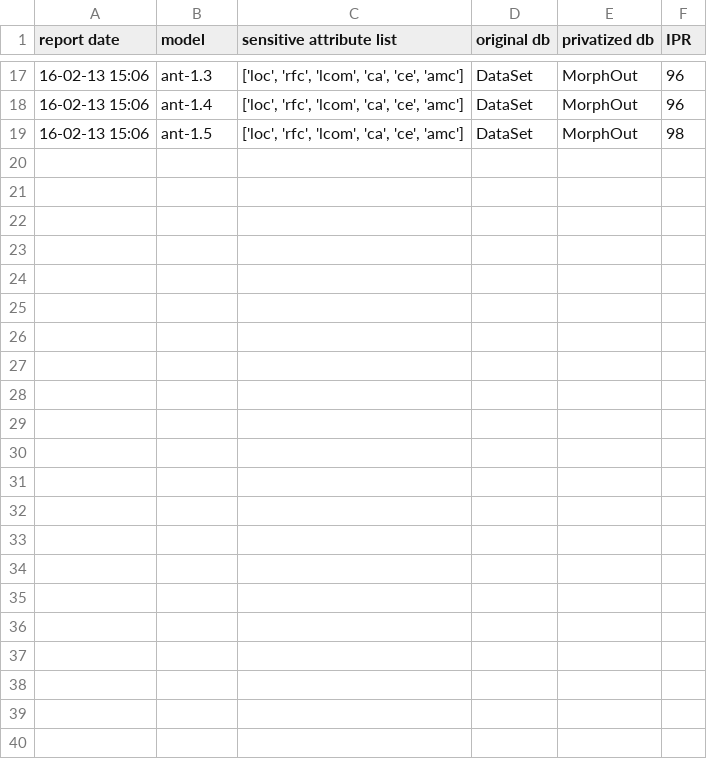
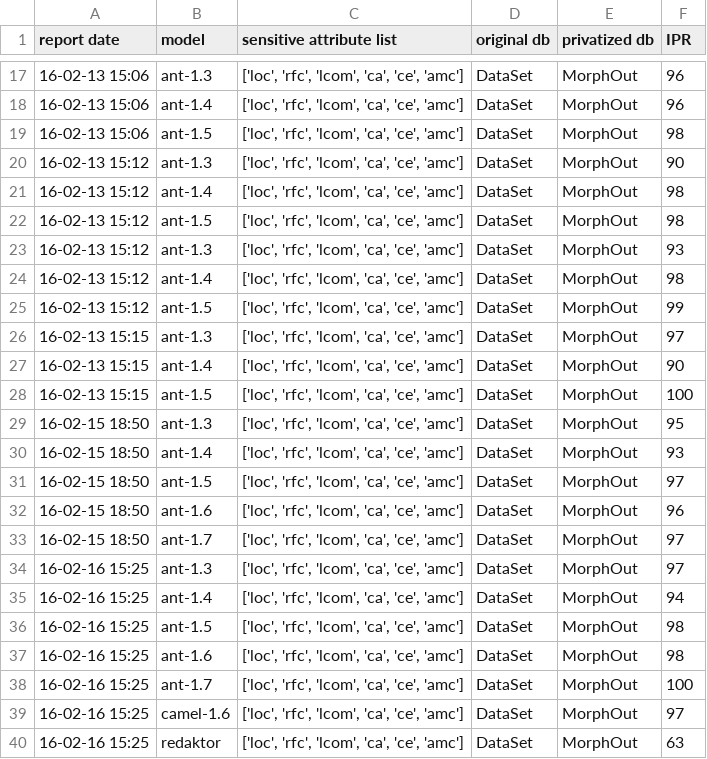
Before and after one commit to ai-se/privacy_sharing, a CSV file: Reports/IPR_report.csv, drawn as a sheet; only a part is shown, gaps mark what is left out; the diff names each change by its address in the sheet, - before the commit and + after, or states it on an @@ line.

```diff
--- a/Reports/IPR_report.csv
+++ b/Reports/IPR_report.csv
+row 20: 16-02-13 15:12 | ant-1.3 | ['loc', 'rfc', 'lcom', 'ca', 'ce', 'amc'] | DataSet | MorphOut | 90
+row 21: 16-02-13 15:12 | ant-1.4 | ['loc', 'rfc', 'lcom', 'ca', 'ce', 'amc'] | DataSet | MorphOut | 98
+row 22: 16-02-13 15:12 | ant-1.5 | ['loc', 'rfc', 'lcom', 'ca', 'ce', 'amc'] | DataSet | MorphOut | 98
+row 23: 16-02-13 15:12 | ant-1.3 | ['loc', 'rfc', 'lcom', 'ca', 'ce', 'amc'] | DataSet | MorphOut | 93
+row 24: 16-02-13 15:12 | ant-1.4 | ['loc', 'rfc', 'lcom', 'ca', 'ce', 'amc'] | DataSet | MorphOut | 98
+row 25: 16-02-13 15:12 | ant-1.5 | ['loc', 'rfc', 'lcom', 'ca', 'ce', 'amc'] | DataSet | MorphOut | 99
+row 26: 16-02-13 15:15 | ant-1.3 | ['loc', 'rfc', 'lcom', 'ca', 'ce', 'amc'] | DataSet | MorphOut | 97
+row 27: 16-02-13 15:15 | ant-1.4 | ['loc', 'rfc', 'lcom', 'ca', 'ce', 'amc'] | DataSet | MorphOut | 90
+row 28: 16-02-13 15:15 | ant-1.5 | ['loc', 'rfc', 'lcom', 'ca', 'ce', 'amc'] | DataSet | MorphOut | 100
+row 29: 16-02-15 18:50 | ant-1.3 | ['loc', 'rfc', 'lcom', 'ca', 'ce', 'amc'] | DataSet | MorphOut | 95
+row 30: 16-02-15 18:50 | ant-1.4 | ['loc', 'rfc', 'lcom', 'ca', 'ce', 'amc'] | DataSet | MorphOut | 93
+row 31: 16-02-15 18:50 | ant-1.5 | ['loc', 'rfc', 'lcom', 'ca', 'ce', 'amc'] | DataSet | MorphOut | 97
+row 32: 16-02-15 18:50 | ant-1.6 | ['loc', 'rfc', 'lcom', 'ca', 'ce', 'amc'] | DataSet | MorphOut | 96
+row 33: 16-02-15 18:50 | ant-1.7 | ['loc', 'rfc', 'lcom', 'ca', 'ce', 'amc'] | DataSet | MorphOut | 97
+row 34: 16-02-16 15:25 | ant-1.3 | ['loc', 'rfc', 'lcom', 'ca', 'ce', 'amc'] | DataSet | MorphOut | 97
+row 35: 16-02-16 15:25 | ant-1.4 | ['loc', 'rfc', 'lcom', 'ca', 'ce', 'amc'] | DataSet | MorphOut | 94
+row 36: 16-02-16 15:25 | ant-1.5 | ['loc', 'rfc', 'lcom', 'ca', 'ce', 'amc'] | DataSet | MorphOut | 98
+row 37: 16-02-16 15:25 | ant-1.6 | ['loc', 'rfc', 'lcom', 'ca', 'ce', 'amc'] | DataSet | MorphOut | 98
+row 38: 16-02-16 15:25 | ant-1.7 | ['loc', 'rfc', 'lcom', 'ca', 'ce', 'amc'] | DataSet | MorphOut | 100
+row 39: 16-02-16 15:25 | camel-1.6 | ['loc', 'rfc', 'lcom', 'ca', 'ce', 'amc'] | DataSet | MorphOut | 97
+row 40: 16-02-16 15:25 | redaktor | ['loc', 'rfc', 'lcom', 'ca', 'ce', 'amc'] | DataSet | MorphOut | 63
```
Also changed, not shown: CliffOut/ant-1.4.csv, CliffOut/ant-1.5.csv, 28 other files.
